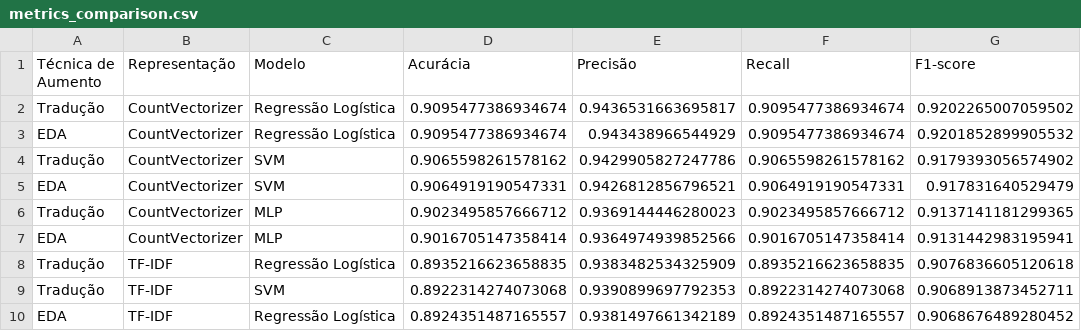
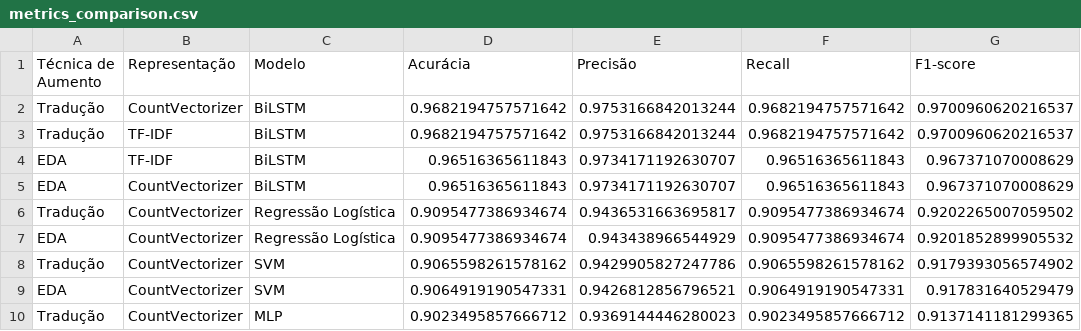
Before and after one commit to alysonbz/Lab_CD, a CSV file: AV1/evaluation/results/metrics_comparison.csv, drawn as a sheet; only a part is shown; the shorter side is filled out with more unchanged rows.

Commit message:
feat: added BiLSTM for better classification
feat: using BiLSTM in browser extension for classification
enhancement: divided extension code in multiple files for better organization
fix: TTS being cut when text animation finishes too fast
fix: mouth animation too slow
feat: persistance mode
feat: more dialogs

```diff
--- a/AV1/evaluation/results/metrics_comparison.csv
+++ b/AV1/evaluation/results/metrics_comparison.csv
@@ -1,2 +1,6 @@
 Técnica de Aumento,Representação,Modelo,Acurácia,Precisão,Recall,F1-score
+Tradução,CountVectorizer,BiLSTM,0.9682194757571642,0.9753166842013244,0.9682194757571642,0.9700960620216537
+Tradução,TF-IDF,BiLSTM,0.9682194757571642,0.9753166842013244,0.9682194757571642,0.9700960620216537
+EDA,TF-IDF,BiLSTM,0.96516365611843,0.9734171192630707,0.96516365611843,0.967371070008629
+EDA,CountVectorizer,BiLSTM,0.96516365611843,0.9734171192630707,0.96516365611843,0.967371070008629
 Tradução,CountVectorizer,Regressão Logística,0.9095477386934674,0.9436531663695817,0.9095477386934674,0.9202265007059502
```
Also changed, not shown: 31 other files.
